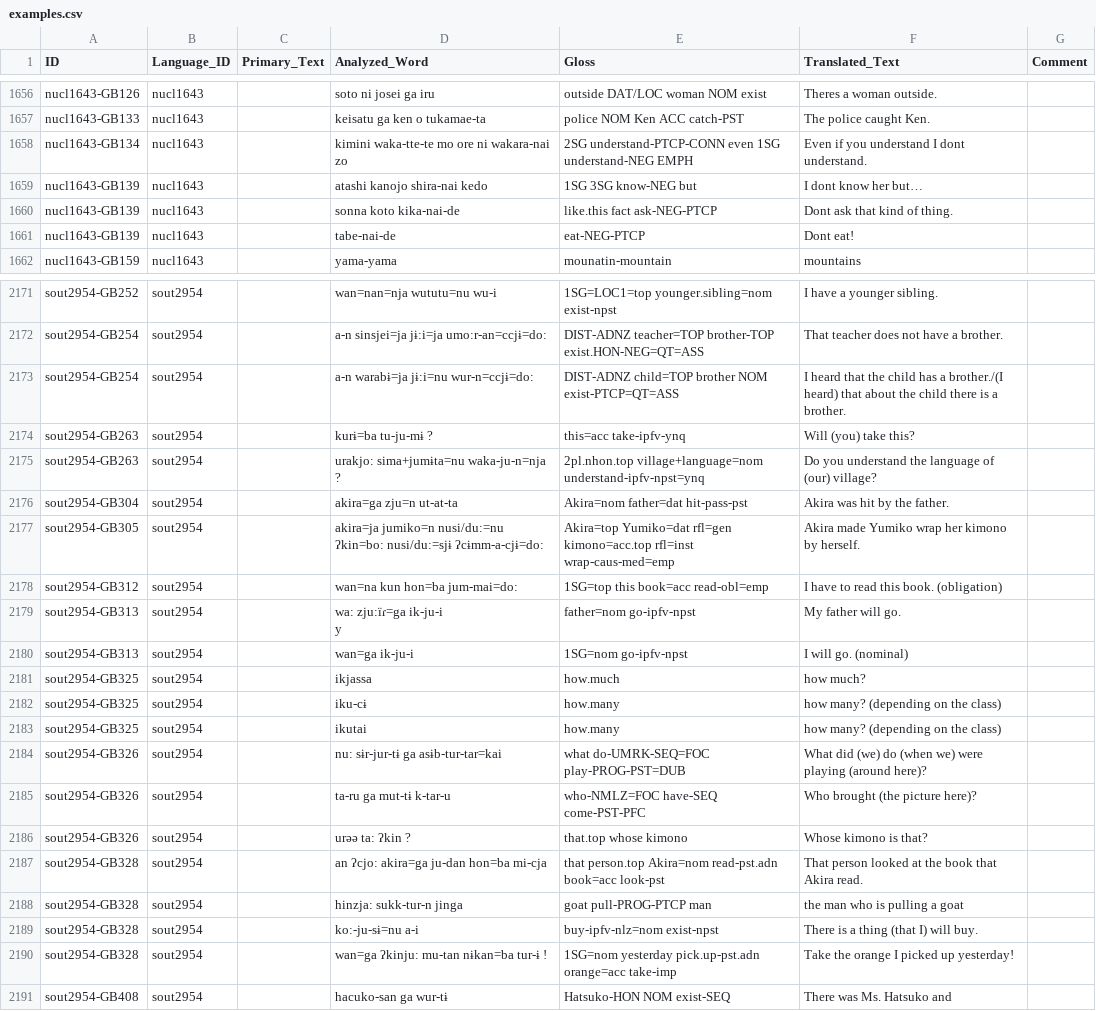
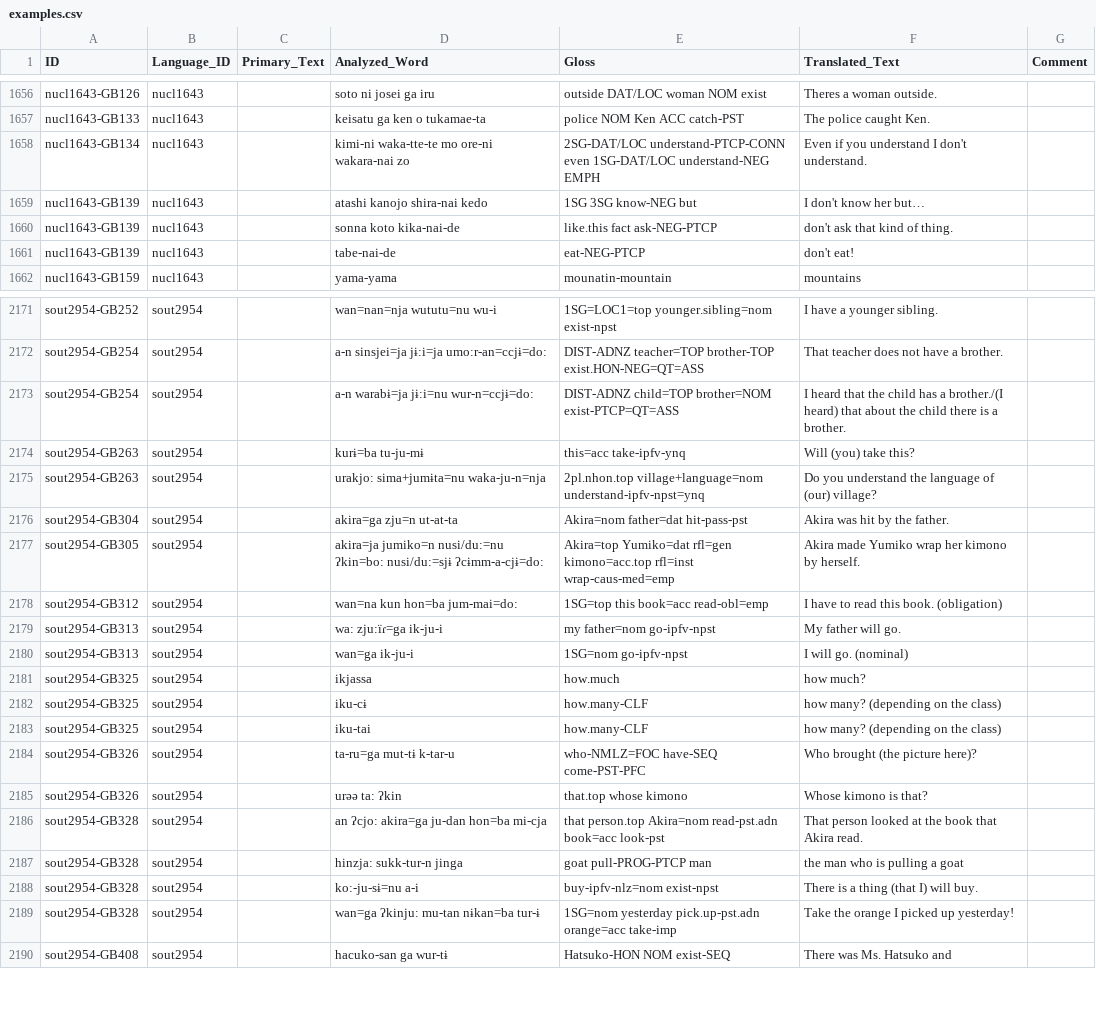
Before and after one commit to cldf-datasets/hueblerstability, a CSV file: etc/examples.csv, drawn as a sheet; only a part is shown, gaps mark what is left out; removed rows and columns are numbered as before the commit, all else as after; ↵ is a line break in a cell; the diff covers the shown part only; the diff names each change by its address in the sheet, - before the commit and + after, or states it on an @@ line.

```diff
--- a/etc/examples.csv
+++ b/etc/examples.csv
-D1658 (Analyzed_Word): kimini waka-tte-te mo ore ni wakara-nai zo
+D1658 (Analyzed_Word): kimi-ni waka-tte-te mo ore-ni wakara-nai zo
-E1658 (Gloss): 2SG understand-PTCP-CONN even 1SG understand-NEG EMPH
+E1658 (Gloss): 2SG-DAT/LOC understand-PTCP-CONN even 1SG-DAT/LOC understand-NEG EMPH
-F1658 (Translated_Text): Even if you understand I dont understand.
+F1658 (Translated_Text): Even if you understand I don't understand.
-F1659 (Translated_Text): I dont know her but…
+F1659 (Translated_Text): I don't know her but…
-F1660 (Translated_Text): Dont ask that kind of thing.
+F1660 (Translated_Text): don't ask that kind of thing.
-F1661 (Translated_Text): Dont eat!
+F1661 (Translated_Text): don't eat!
-E2173 (Gloss): DIST-ADNZ child=TOP brother NOM exist-PTCP=QT=ASS
+E2173 (Gloss): DIST-ADNZ child=TOP brother=NOM exist-PTCP=QT=ASS
-D2174 (Analyzed_Word): kurɨ=ba tu-ju-mɨ ?
+D2174 (Analyzed_Word): kurɨ=ba tu-ju-mɨ
-D2175 (Analyzed_Word): urakjo: sima+jumɨta=nu waka-ju-n=nja ?
+D2175 (Analyzed_Word): urakjo: sima+jumɨta=nu waka-ju-n=nja
-D2179 (Analyzed_Word): wa: zju:їɾ=ga ik-ju-i ↵ y
+D2179 (Analyzed_Word): wa: zju:їɾ=ga ik-ju-i
-E2179 (Gloss): father=nom go-ipfv-npst
+E2179 (Gloss): my father=nom go-ipfv-npst
-E2182:E2183 (Gloss): how.many
+E2182:E2183 (Gloss): how.many-CLF
-D2183 (Analyzed_Word): ikutai
+D2183 (Analyzed_Word): iku-tai
-row 2184: sout2954-GB326 | sout2954 |  | nu: sɨr-jur-tɨ ga asɨb-tur-tar=kai | what do-UMRK-SEQ=FOC play-PROG-PST=DUB | What did (we) do (when we) were playing (around here)?
-D2184 (Analyzed_Word): ta-ru ga mut-tɨ k-tar-u
+D2184 (Analyzed_Word): ta-ru=ga mut-tɨ k-tar-u
-D2185 (Analyzed_Word): urəə ta: ʔkin ?
+D2185 (Analyzed_Word): urəə ta: ʔkin
-D2189 (Analyzed_Word): wan=ga ʔkinju: mu-tan nɨkan=ba tur-ɨ !
+D2189 (Analyzed_Word): wan=ga ʔkinju: mu-tan nɨkan=ba tur-ɨ
```
Also changed, not shown: 1 added row, 1 removed row and 86 edited cells elsewhere in this file, raw/Khalaj [turk1303].tsv, raw/Okinoerabu [okin1246].tsv, 3 other files.
